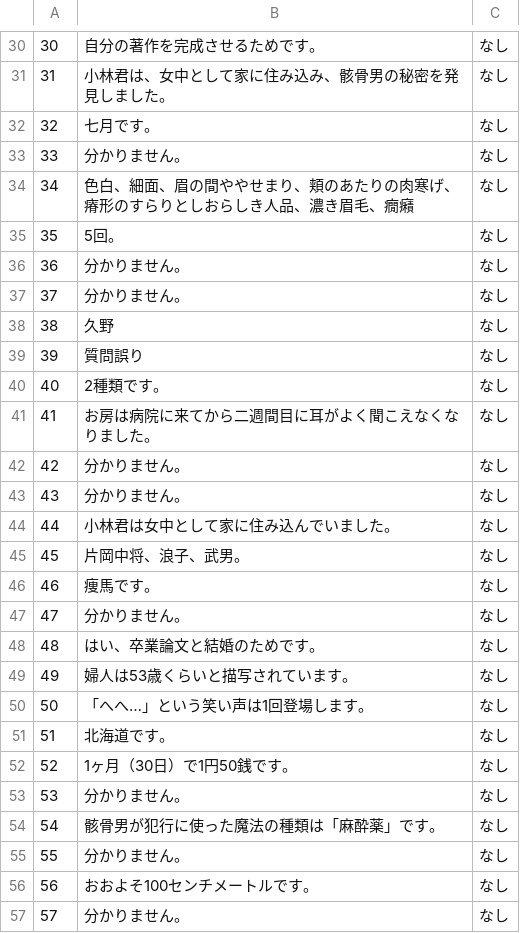
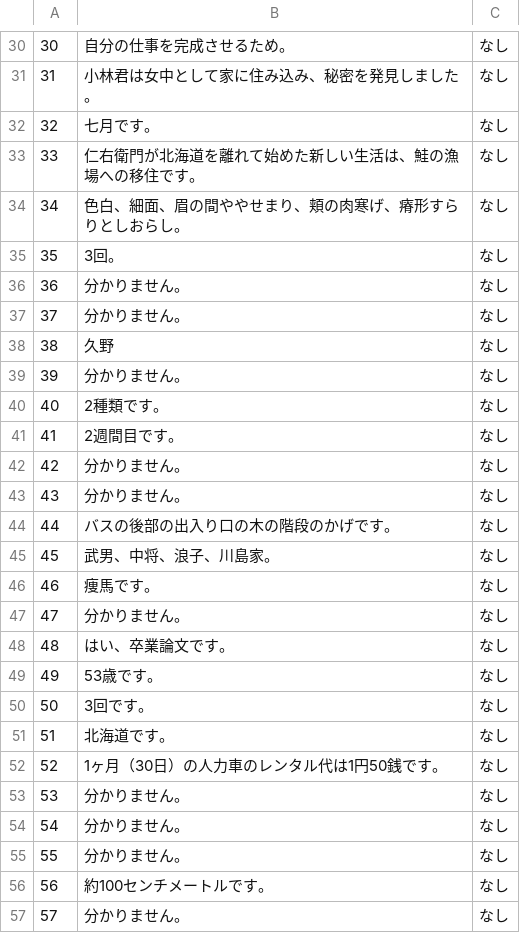
Before and after one commit to FutaTsuru/RAG-1-Competition, a CSV file: evaluation/submit/predictions.csv, drawn as a sheet; only a part is shown, gaps mark what is left out; the diff covers the shown part only.

```diff
--- a/evaluation/submit/predictions.csv
+++ b/evaluation/submit/predictions.csv
@@ -30,7 +30,7 @@
-30,自分の著作を完成させるためです。,なし
-31,小林君は、女中として家に住み込み、骸骨男の秘密を発見しました。,なし
+30,自分の仕事を完成させるため。,なし
+31,小林君は女中として家に住み込み、秘密を発見しました。,なし
 32,七月です。,なし
-33,分かりません。,なし
-34,色白、細面、眉の間ややせまり、頬のあたりの肉寒げ、瘠形のすらりとしおらしき人品、濃き眉毛、癇癪,なし
-35,5回。,なし
+33,仁右衛門が北海道を離れて始めた新しい生活は、鮭の漁場への移住です。,なし
+34,色白、細面、眉の間ややせまり、頬の肉寒げ、瘠形すらりとしおらし。,なし
+35,3回。,なし
 36,分かりません。,なし
@@ -38,20 +38,20 @@
 38,久野,なし
-39,質問誤り,なし
+39,分かりません。,なし
 40,2種類です。,なし
-41,お房は病院に来てから二週間目に耳がよく聞こえなくなりました。,なし
+41,2週間目です。,なし
 42,分かりません。,なし
 43,分かりません。,なし
-44,小林君は女中として家に住み込んでいました。,なし
-45,片岡中将、浪子、武男。,なし
+44,バスの後部の出入り口の木の階段のかげです。,なし
+45,武男、中将、浪子、川島家。,なし
 46,痩馬です。,なし
 47,分かりません。,なし
-48,はい、卒業論文と結婚のためです。,なし
-49,婦人は53歳くらいと描写されています。,なし
-50,「へへ…」という笑い声は1回登場します。,なし
+48,はい、卒業論文です。,なし
+49,53歳です。,なし
+50,3回です。,なし
 51,北海道です。,なし
-52,1ヶ月（30日）で1円50銭です。,なし
+52,1ヶ月（30日）の人力車のレンタル代は1円50銭です。,なし
 53,分かりません。,なし
-54,骸骨男が犯行に使った魔法の種類は「麻酔薬」です。,なし
+54,分かりません。,なし
 55,分かりません。,なし
-56,おおよそ100センチメートルです。,なし
+56,約100センチメートルです。,なし
 57,分かりません。,なし
```
Also changed, not shown: 20 edited cells elsewhere in this file.
